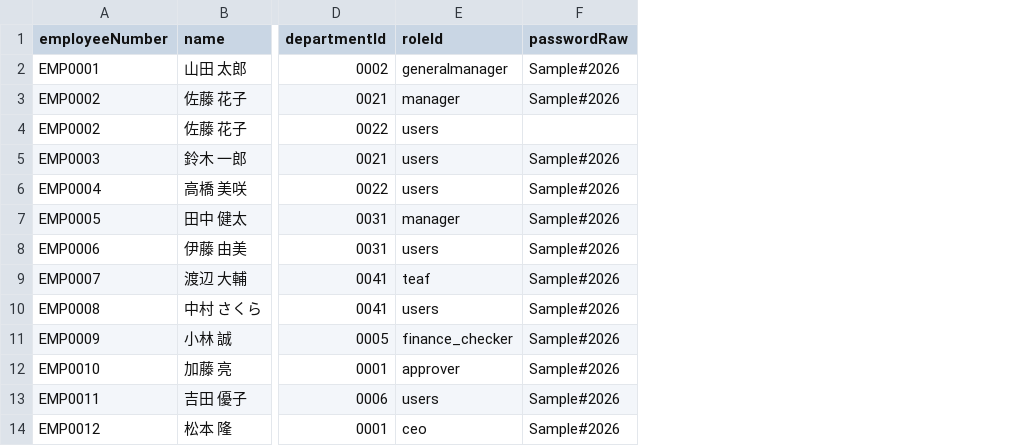
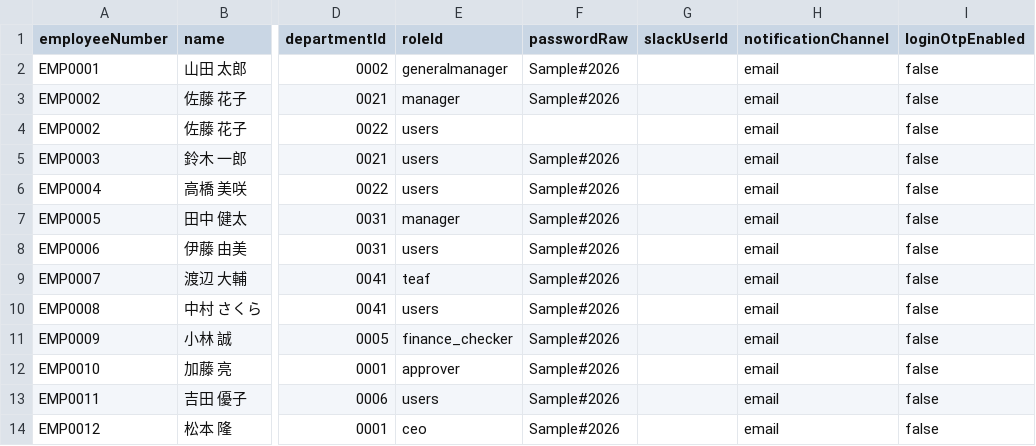
Before and after one commit to Otazoman/SSSalesManagementSystem, a CSV file: sampledata/users_import.csv, drawn as a sheet; only a part is shown, gaps mark what is left out; the diff names each change by its address in the sheet, - before the commit and + after, or states it on an @@ line.

```diff
--- a/sampledata/users_import.csv
+++ b/sampledata/users_import.csv
+column G (slackUserId), empty
+column H (notificationChannel), rows 2-14: all email
+column I (loginOtpEnabled), rows 2-14: all false
```
Also changed, not shown: sampledata/stock_receipts_import_sample.csv, 44 other files.
